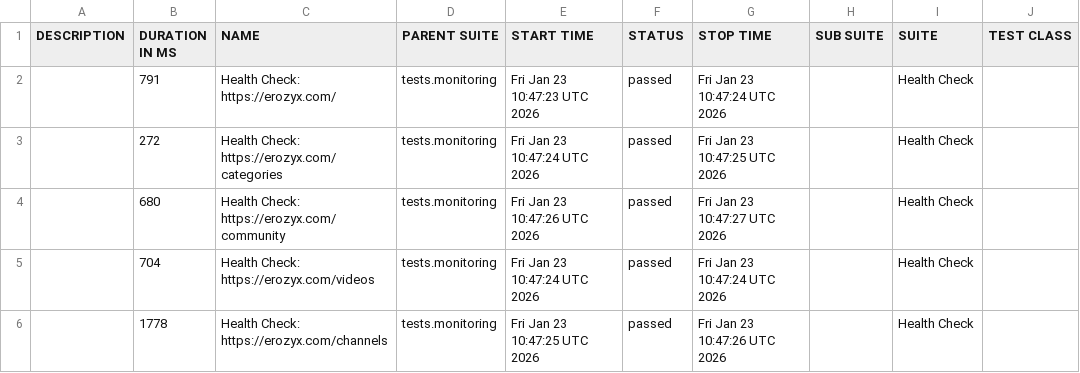
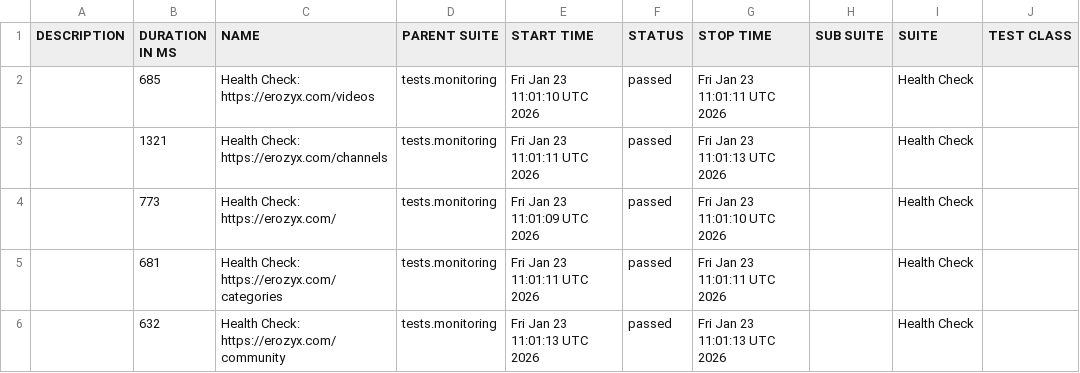
Before and after one commit to mike-novozhenov/AUTOMATION_VTUBE, a CSV file: data/suites.csv, drawn as a sheet; only a part is shown; the diff names each change by its address in the sheet, - before the commit and + after, or states it on an @@ line.

```diff
--- a/data/suites.csv
+++ b/data/suites.csv
-B2 (DURATION IN MS): 791
+B2 (DURATION IN MS): 685
-C2 (NAME): Health Check: https://erozyx.com/
+C2 (NAME): Health Check: https://erozyx.com/videos
-E2 (START TIME): Fri Jan 23 10:47:23 UTC 2026
+E2 (START TIME): Fri Jan 23 11:01:10 UTC 2026
-G2 (STOP TIME): Fri Jan 23 10:47:24 UTC 2026
+G2 (STOP TIME): Fri Jan 23 11:01:11 UTC 2026
-B3 (DURATION IN MS): 272
+B3 (DURATION IN MS): 1321
-C3 (NAME): Health Check: https://erozyx.com/categories
+C3 (NAME): Health Check: https://erozyx.com/channels
-E3 (START TIME): Fri Jan 23 10:47:24 UTC 2026
+E3 (START TIME): Fri Jan 23 11:01:11 UTC 2026
-G3 (STOP TIME): Fri Jan 23 10:47:25 UTC 2026
+G3 (STOP TIME): Fri Jan 23 11:01:13 UTC 2026
-B4 (DURATION IN MS): 680
+B4 (DURATION IN MS): 773
-C4 (NAME): Health Check: https://erozyx.com/community
+C4 (NAME): Health Check: https://erozyx.com/
-E4 (START TIME): Fri Jan 23 10:47:26 UTC 2026
+E4 (START TIME): Fri Jan 23 11:01:09 UTC 2026
-G4 (STOP TIME): Fri Jan 23 10:47:27 UTC 2026
+G4 (STOP TIME): Fri Jan 23 11:01:10 UTC 2026
-B5 (DURATION IN MS): 704
+B5 (DURATION IN MS): 681
-C5 (NAME): Health Check: https://erozyx.com/videos
+C5 (NAME): Health Check: https://erozyx.com/categories
-E5 (START TIME): Fri Jan 23 10:47:24 UTC 2026
+E5 (START TIME): Fri Jan 23 11:01:11 UTC 2026
-G5 (STOP TIME): Fri Jan 23 10:47:24 UTC 2026
+G5 (STOP TIME): Fri Jan 23 11:01:11 UTC 2026
-B6 (DURATION IN MS): 1778
+B6 (DURATION IN MS): 632
-C6 (NAME): Health Check: https://erozyx.com/channels
+C6 (NAME): Health Check: https://erozyx.com/community
-E6 (START TIME): Fri Jan 23 10:47:25 UTC 2026
+E6 (START TIME): Fri Jan 23 11:01:13 UTC 2026
-G6 (STOP TIME): Fri Jan 23 10:47:26 UTC 2026
+G6 (STOP TIME): Fri Jan 23 11:01:13 UTC 2026
```
Also changed, not shown: 40 other files.
